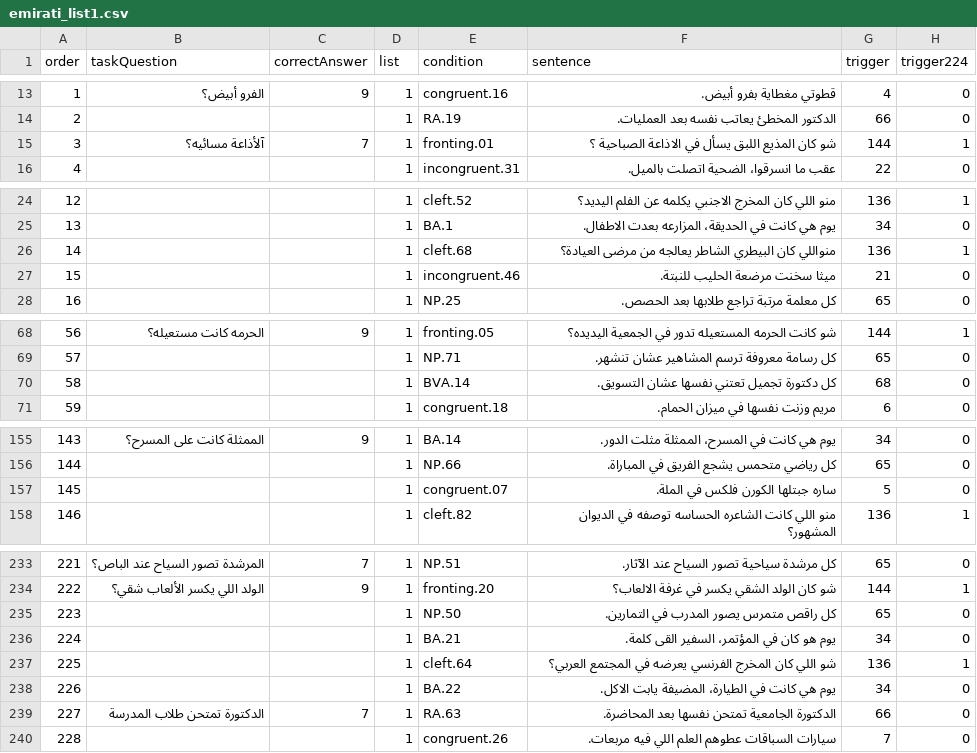
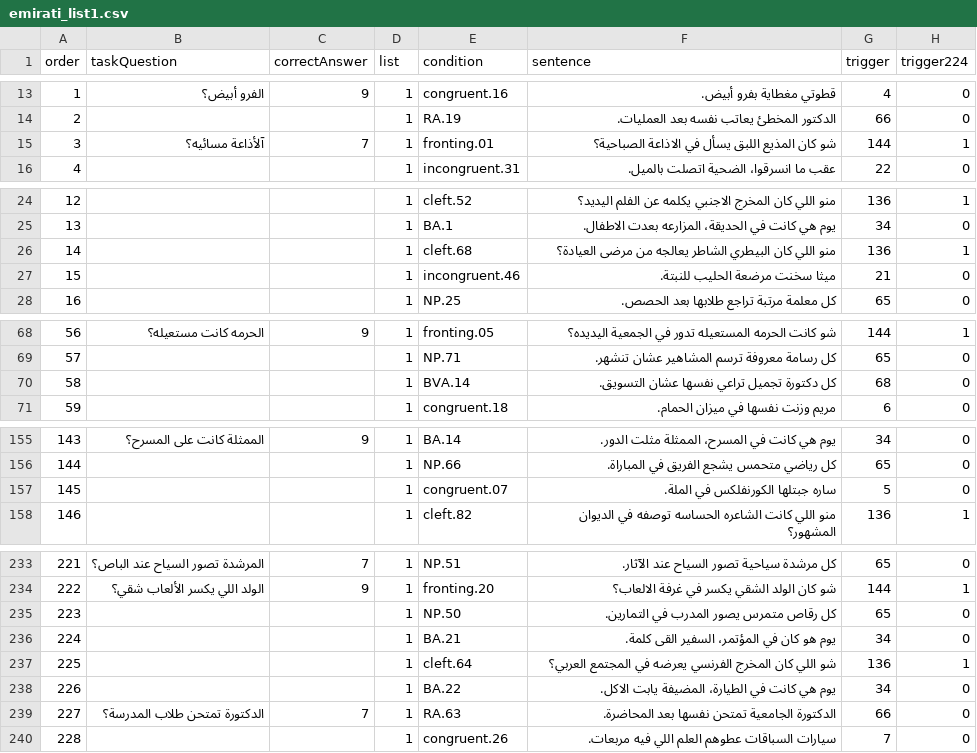
Before and after one commit to borderyz/neurowaves-lab-documentation, a CSV file: experiments/psychopy/jon_language_study/Emirati/emirati_list1.csv, drawn as a sheet; only a part is shown, gaps mark what is left out; the diff covers the shown part only; the diff names each change by its address in the sheet, - before the commit and + after, or states it on an @@ line.

```diff
--- a/experiments/psychopy/jon_language_study/Emirati/emirati_list1.csv
+++ b/experiments/psychopy/jon_language_study/Emirati/emirati_list1.csv
-F15 (sentence): …في الاذاعة الصباحية ؟
+F15 (sentence): …في الاذاعة الصباحية؟
-F26 (sentence): منواللي كان البيطري…
+F26 (sentence): منو اللي كان البيطري…
-F70 (sentence): كل دكتورة تجميل تعتني نفسها عشان التسويق.
+F70 (sentence): كل دكتورة تجميل تراعي نفسها عشان التسويق.
-F157 (sentence): ساره جبتلها الكورن فلكس في الملة.
+F157 (sentence): ساره جبتلها الكورنفلكس في الملة.
-F235 (sentence): كل راقص متمرس يصور المدرب في التمارين.
+F235 (sentence): كل رقاص متمرس يصور المدرب في التمارين.
-B239 (taskQuestion): الدكتورة تمتحن طلاب المدرسة
+B239 (taskQuestion): الدكتورة تمتحن طلاب المدرسة؟
```
Also changed, not shown: 17 edited cells elsewhere in this file, experiments/psychopy/jon_language_study/Egyptian/egyptian_list1.csv, experiments/psychopy/jon_language_study/Mandarin/mandarin_list2.csv, 3 other files.
